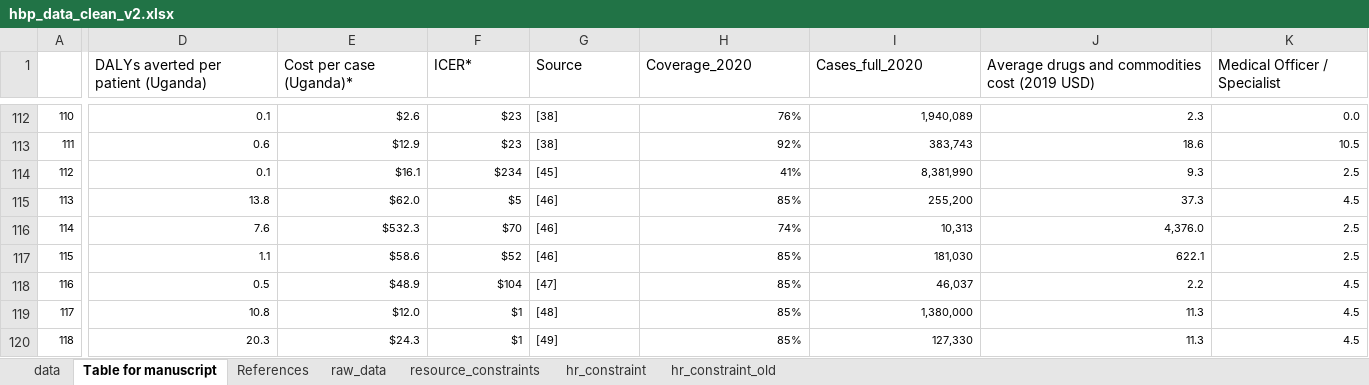
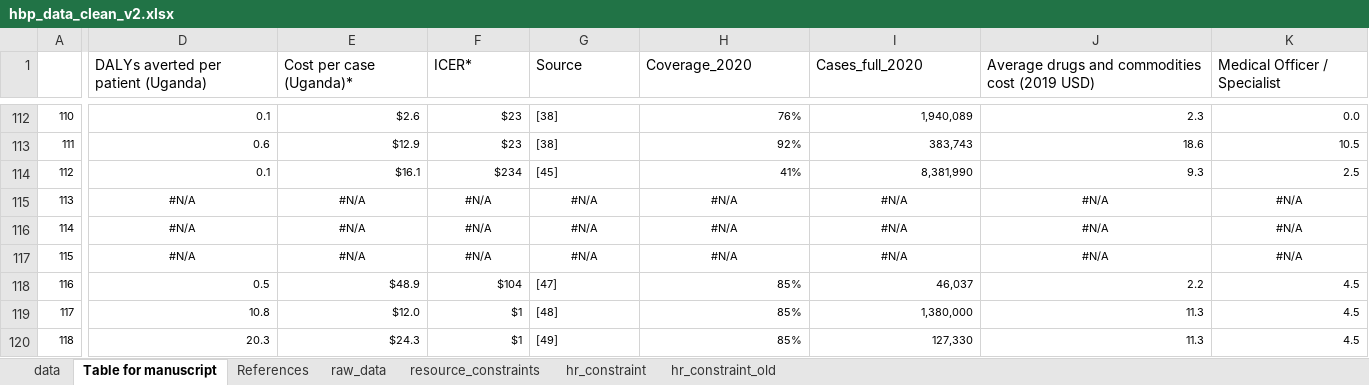
Before and after one commit to sakshimohan/uganda_hbp, an Excel workbook: 2_data/hbp_data_clean_v2.xlsx, sheet Table for manuscript, drawn as a sheet; only a part is shown, gaps mark what is left out; values as stored, in another font and other column widths than the file's, no borders; the diff covers the shown part only; the diff names each change by its address in the sheet, - before the commit and + after, or states it on an @@ line.

```diff
--- a/2_data/hbp_data_clean_v2.xlsx (sheet Table for manuscript)
+++ b/2_data/hbp_data_clean_v2.xlsx (sheet Table for manuscript)
-D115: 13.8
+D115: #N/A
-D115:F117 alignment: right
+D115:F117 alignment: center
-E115 (Cost per case (Uganda)*): $62.0
+E115 (Cost per case (Uganda)*): #N/A
-F115 (ICER*): $5
+F115 (ICER*): #N/A
-G115:G117 (Source): [46]
+G115:G117 (Source): #N/A
-G115:G117 alignment: left
+G115:G117 alignment: center
-H115 (Coverage_2020): 85%
+H115 (Coverage_2020): #N/A
-H115:K117 alignment: right
+H115:K117 alignment: center
-I115 (Cases_full_2020): 255,200
+I115 (Cases_full_2020): #N/A
-J115: 37.3
+J115: #N/A
-K115 (Medical Officer / Specialist): 4.5
+K115 (Medical Officer / Specialist): #N/A
-D116: 7.6
+D116: #N/A
-E116 (Cost per case (Uganda)*): $532.3
+E116 (Cost per case (Uganda)*): #N/A
-F116 (ICER*): $70
+F116 (ICER*): #N/A
-H116 (Coverage_2020): 74%
+H116 (Coverage_2020): #N/A
-I116 (Cases_full_2020): 10,313
+I116 (Cases_full_2020): #N/A
-J116: 4,376.0
+J116: #N/A
-K116:K117 (Medical Officer / Specialist): 2.5
+K116:K117 (Medical Officer / Specialist): #N/A
-D117: 1.1
+D117: #N/A
-E117 (Cost per case (Uganda)*): $58.6
+E117 (Cost per case (Uganda)*): #N/A
-F117 (ICER*): $52
+F117 (ICER*): #N/A
-H117 (Coverage_2020): 85%
+H117 (Coverage_2020): #N/A
-I117 (Cases_full_2020): 181,030
+I117 (Cases_full_2020): #N/A
-J117: 622.1
+J117: #N/A
```
Also changed, not shown: 18 edited cells and cell formats elsewhere in this sheet, sheet data, sheet raw_data, sheet References, hidden cells, 1 other file.
